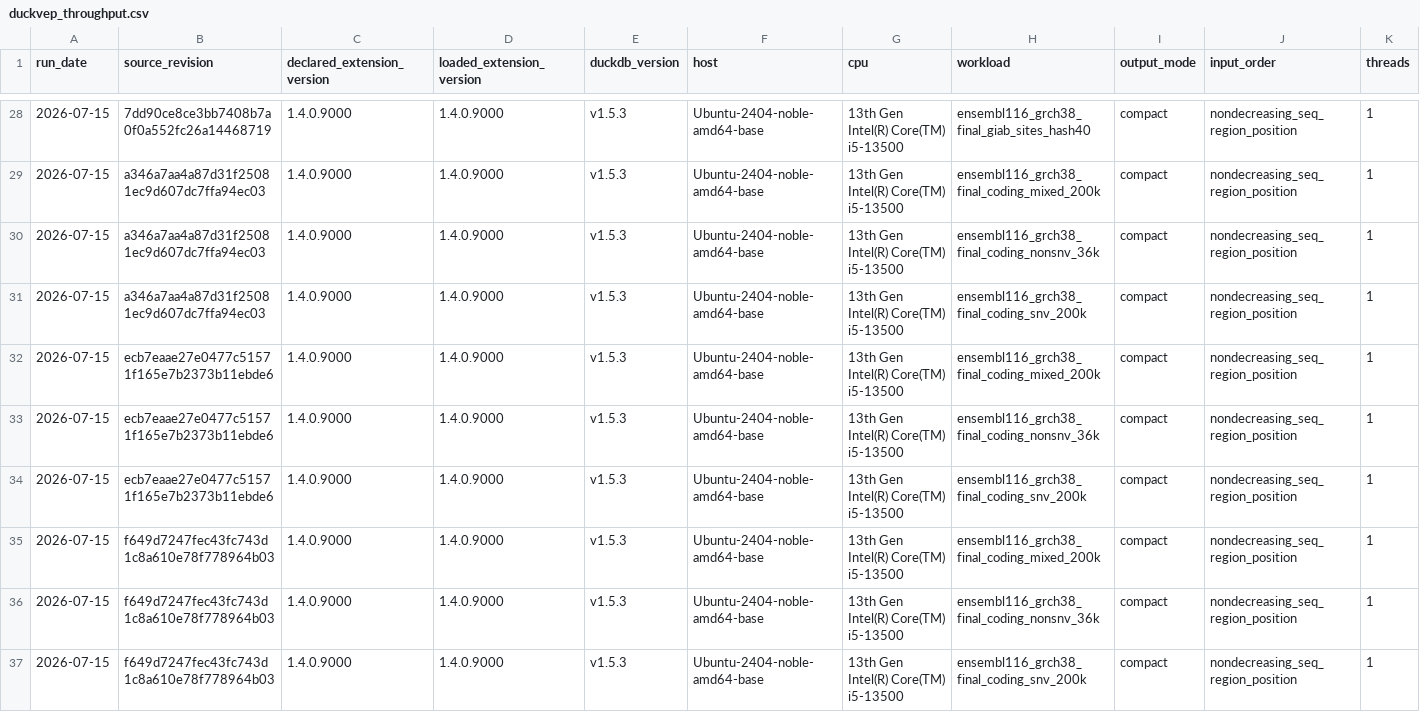
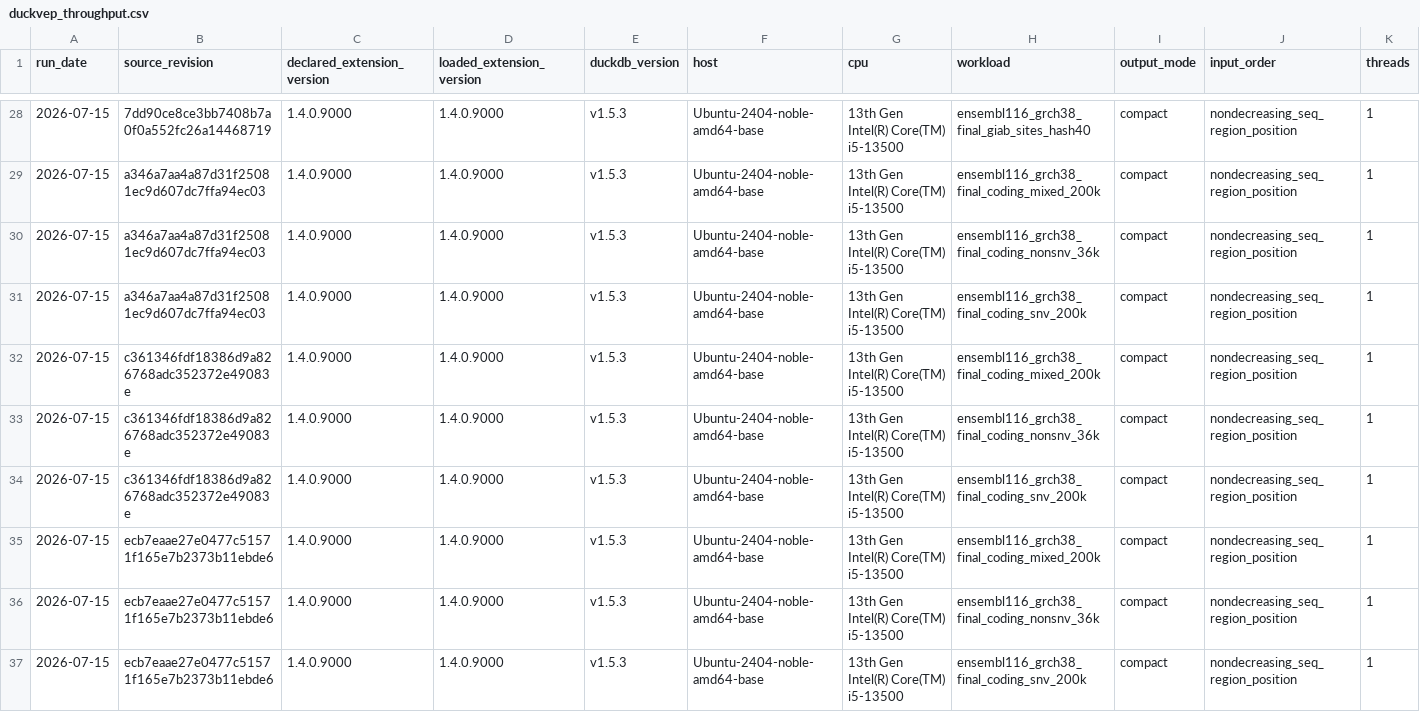
Before and after one commit to RGenomicsETL/duckhts, a CSV file: benchmarks/data/duckvep_throughput.csv, drawn as a sheet; only a part is shown, gaps mark what is left out; the shorter side is filled out with more unchanged rows; rows hold the shown columns only; the diff names each change by its address in the sheet, - before the commit and + after, or states it on an @@ line.

Commit message:
bench(duckvep): record exact NMD conformance

```diff
--- a/benchmarks/data/duckvep_throughput.csv
+++ b/benchmarks/data/duckvep_throughput.csv
+row 32: 2026-07-15 | c361346fdf18386d9a826768adc352372e49083e | 1.4.0.9000 | 1.4.0.9000 | v1.5.3 | Ubuntu-2404-noble-amd64-base | 13th Gen Intel(R) Core(TM) i5-13500 | ensembl116_grch38_final_coding_mixed_200k | compact | nondecreasing_seq_region_position | 1
+row 33: 2026-07-15 | c361346fdf18386d9a826768adc352372e49083e | 1.4.0.9000 | 1.4.0.9000 | v1.5.3 | Ubuntu-2404-noble-amd64-base | 13th Gen Intel(R) Core(TM) i5-13500 | ensembl116_grch38_final_coding_nonsnv_36k | compact | nondecreasing_seq_region_position | 1
+row 34: 2026-07-15 | c361346fdf18386d9a826768adc352372e49083e | 1.4.0.9000 | 1.4.0.9000 | v1.5.3 | Ubuntu-2404-noble-amd64-base | 13th Gen Intel(R) Core(TM) i5-13500 | ensembl116_grch38_final_coding_snv_200k | compact | nondecreasing_seq_region_position | 1
```
Also changed, not shown: 4 other files.
